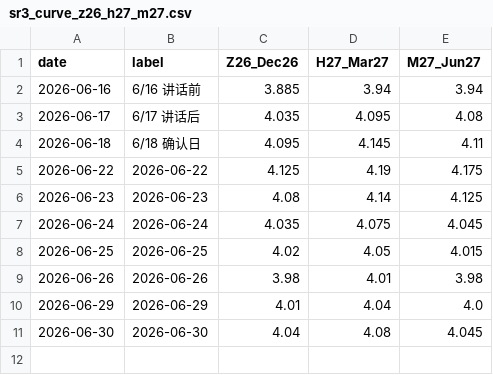
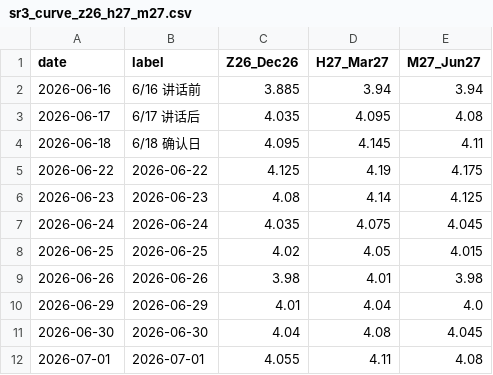
Before and after one commit to slowqqwin-beep/liquidity-monitor, a CSV file: docs/sr3-watch/data/sr3_curve_z26_h27_m27.csv, drawn as a sheet.

```diff
--- a/docs/sr3-watch/data/sr3_curve_z26_h27_m27.csv
+++ b/docs/sr3-watch/data/sr3_curve_z26_h27_m27.csv
@@ -11 +11,2 @@
 2026-06-30,2026-06-30,4.04,4.08,4.045
+2026-07-01,2026-07-01,4.055,4.11,4.08
```
Also changed, not shown: docs/sr3-watch/data/two_3m_history.csv, docs/sr3-watch/data/twos10s_history.csv, 13 other files.
